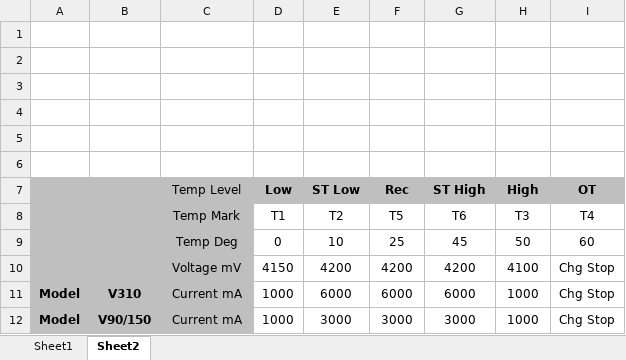
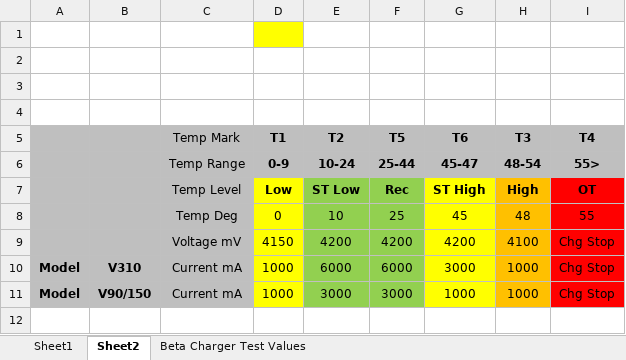
Before and after one commit to B20410/Alpha-BMS-SW-HW, an Excel workbook: Charging Profile Temp Current Voltage Ranges.xlsx, sheet Sheet2, drawn as a sheet; values as stored, in another font and other column widths than the file's, no borders; removed rows and columns are numbered as before the commit, all else as after; the diff names each change by its address in the sheet, - before the commit and + after, or states it on an @@ line.

Commit message:
Update Charging Profile Temp Current Voltage Ranges.xlsx

```diff
--- a/Charging Profile Temp Current Voltage Ranges.xlsx (sheet Sheet2)
+++ b/Charging Profile Temp Current Voltage Ranges.xlsx (sheet Sheet2)
+sheet tab: Beta Charger Test Values
-D1 fill: none
+D1 fill: #FFFF00
-A5:I6 fill: none
+A5:I6 fill: #BFBFBF
-row 5: (empty)
+row 5:  |  | Temp Mark | T1 | T2 | T5 | T6 | T3 | T4
-row 6: (empty)
+row 6:  |  | Temp Range | 0-9 | 10-24 | 25-44 | 45-47 | 48-54 | 55>
-D7 fill: #BFBFBF
+D7 fill: #FFFF00
-E7:F7 fill: #BFBFBF
+E7:F7 fill: #92D050
-G7 fill: #BFBFBF
+G7 fill: #FFFF00
-H7 fill: #BFBFBF
+H7 fill: #FFC000
-I7 fill: #BFBFBF
+I7 fill: #FF0000
-row 8:  |  | Temp Mark | T1 | T2 | T5 | T6 | T3 | T4
-D8:D11 fill: none
+D8:D11 fill: #FFFF00
-E8:F11 fill: none
+E8:F11 fill: #92D050
-G8:G11 fill: none
+G8:G11 fill: #FFFF00
-H8 (T3): 50
+H8 (T3): 48
-H8:H11 fill: none
+H8:H11 fill: #FFC000
-I8 (T4): 60
+I8 (T4): 55
-I8:I11 fill: none
+I8:I11 fill: #FF0000
-G10 (T6): 6000
+G10 (T6): 3000
-G11 (T6): 3000
+G11 (T6): 1000
```
